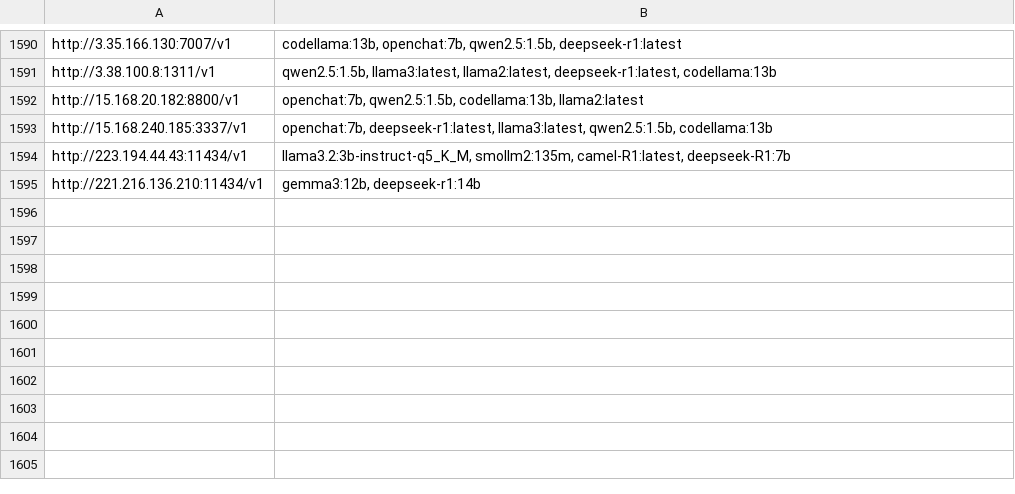
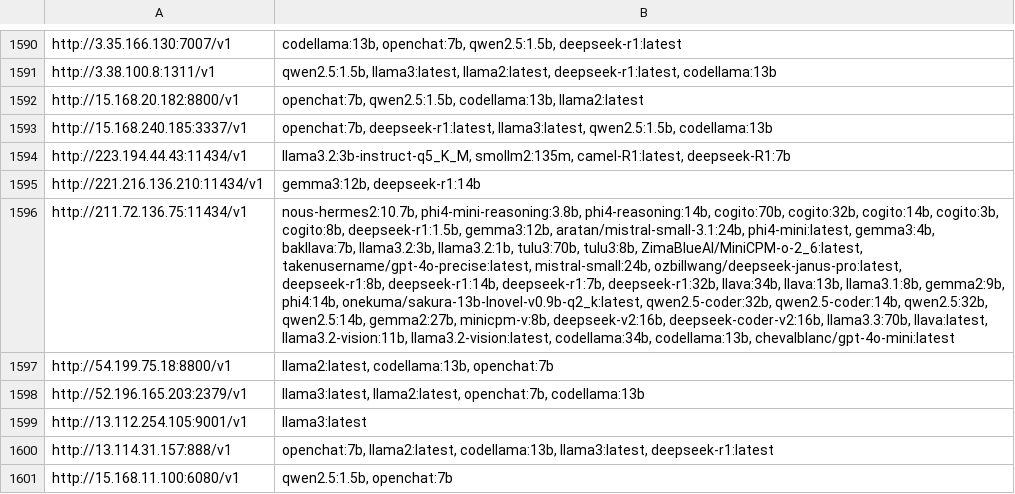
Before and after one commit to happyshua/ollamalist, a CSV file: output_with_models.csv, drawn as a sheet; only a part is shown, gaps mark what is left out; the diff names each change by its address in the sheet, - before the commit and + after, or states it on an @@ line.

```diff
--- a/output_with_models.csv
+++ b/output_with_models.csv
+row 1596: http://211.72.136.75:11434/v1 | nous-hermes2:10.7b, phi4-mini-reasoning:3.8b, phi4-reasoning:14b, cogito:70b, cogito:32b, cogito:14b, cogito:3b, cogito:8b, deepseek-r1:1.5b, gemma3:12b, aratan/mistral-small-3.1:24b, phi4-mini:latest, gemma3:4b, bakllava:7b, llama3.2:3b, llama3.2:1b, tulu3:70b, tulu3:8b, ZimaBlueAI/MiniCPM-o-2_6:latest, takenusername/gpt-4o-precise:latest, mistral-small:24b, ozbillwang/deepseek-janus-pro:latest, deepseek-r1:8b, deepseek-r1:14b, deepseek-r1:7b, deepseek-r1:32b, llava:34b, llava:13b, llama3.1:8b, gemma2:9b, phi4:14b, onekuma/sakura-13b-lnovel-v0.9b-q2_k:latest, qwen2.5-coder:32b, qwen2.5-coder:14b, qwen2.5:32b, qwen2.5:14b, gemma2:27b, minicpm-v:8b, deepseek-v2:16b, deepseek-coder-v2:16b, llama3.3:70b, llava:latest, llama3.2-vision:11b, llama3.2-vision:latest, codellama:34b, codellama:13b, chevalblanc/gpt-4o-mini:latest
+row 1597: http://54.199.75.18:8800/v1 | llama2:latest, codellama:13b, openchat:7b
+row 1598: http://52.196.165.203:2379/v1 | llama3:latest, llama2:latest, openchat:7b, codellama:13b
+row 1599: http://13.112.254.105:9001/v1 | llama3:latest
+row 1600: http://13.114.31.157:888/v1 | openchat:7b, llama2:latest, codellama:13b, llama3:latest, deepseek-r1:latest
+row 1601: http://15.168.11.100:6080/v1 | qwen2.5:1.5b, openchat:7b
```
